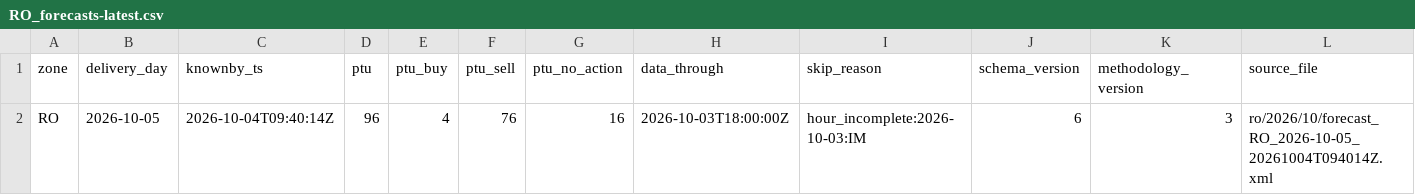
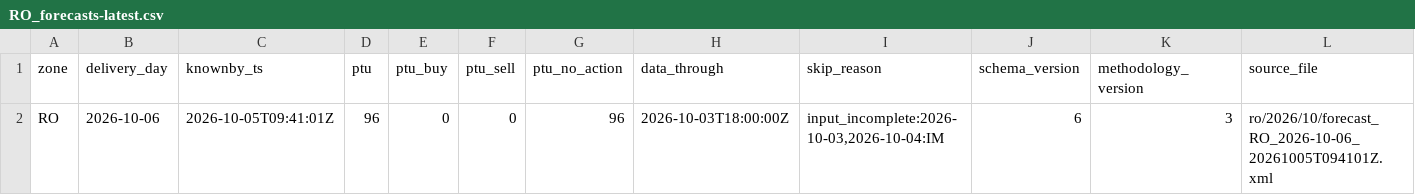
Before and after one commit to chuchueva/powertradinglab-site, a CSV file: data/v1/RO_forecasts-latest.csv, drawn as a sheet.

```diff
--- a/data/v1/RO_forecasts-latest.csv
+++ b/data/v1/RO_forecasts-latest.csv
@@ -1,2 +1,2 @@
 zone,delivery_day,knownby_ts,ptu,ptu_buy,ptu_sell,ptu_no_action,data_through,skip_reason,schema_version,methodology_version,source_file
-RO,2026-10-05,2026-10-04T09:40:14Z,96,4,76,16,2026-10-03T18:00:00Z,hour_incomplete:2026-10-03:IM,6,3,ro/2026/10/forecast_RO_2026-10-05_20261004T094014Z.xml
+RO,2026-10-06,2026-10-05T09:41:01Z,96,0,0,96,2026-10-03T18:00:00Z,"input_incomplete:2026-10-03,2026-10-04:IM",6,3,ro/2026/10/forecast_RO_2026-10-06_20261005T094101Z.xml
```
Also changed, not shown: data/v1/NL_forecasts-latest.csv, data/v1/NL_scores-latest.csv, 9 other files.
